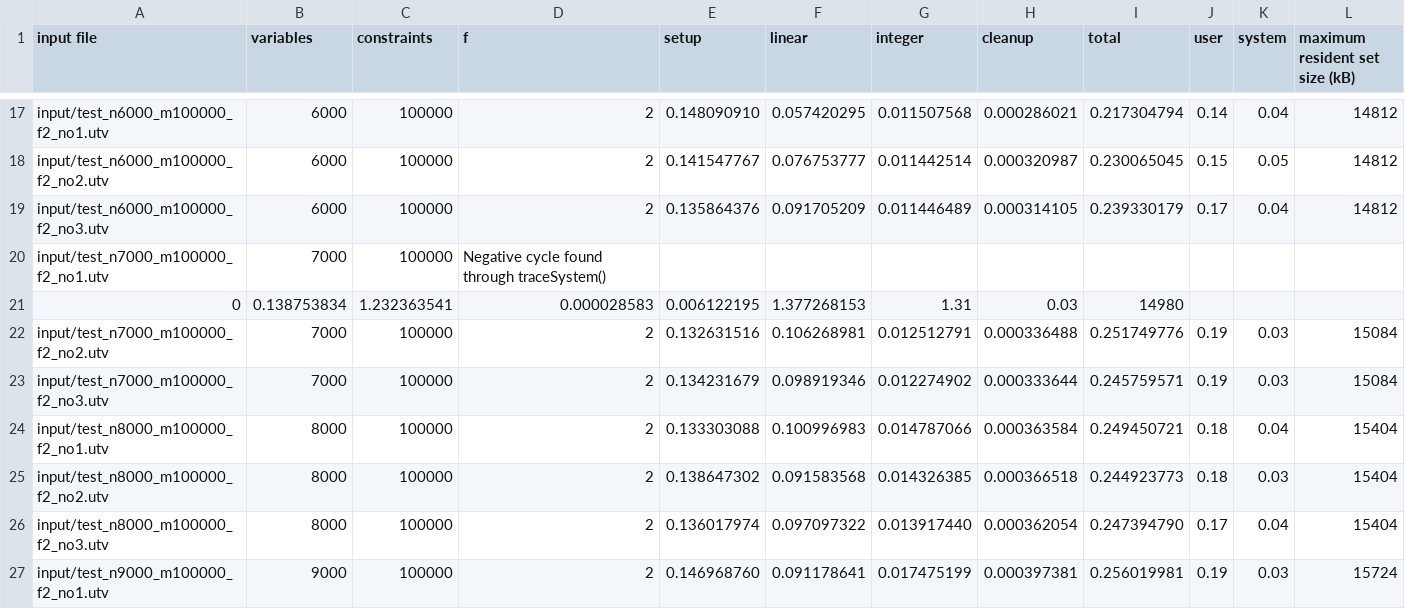
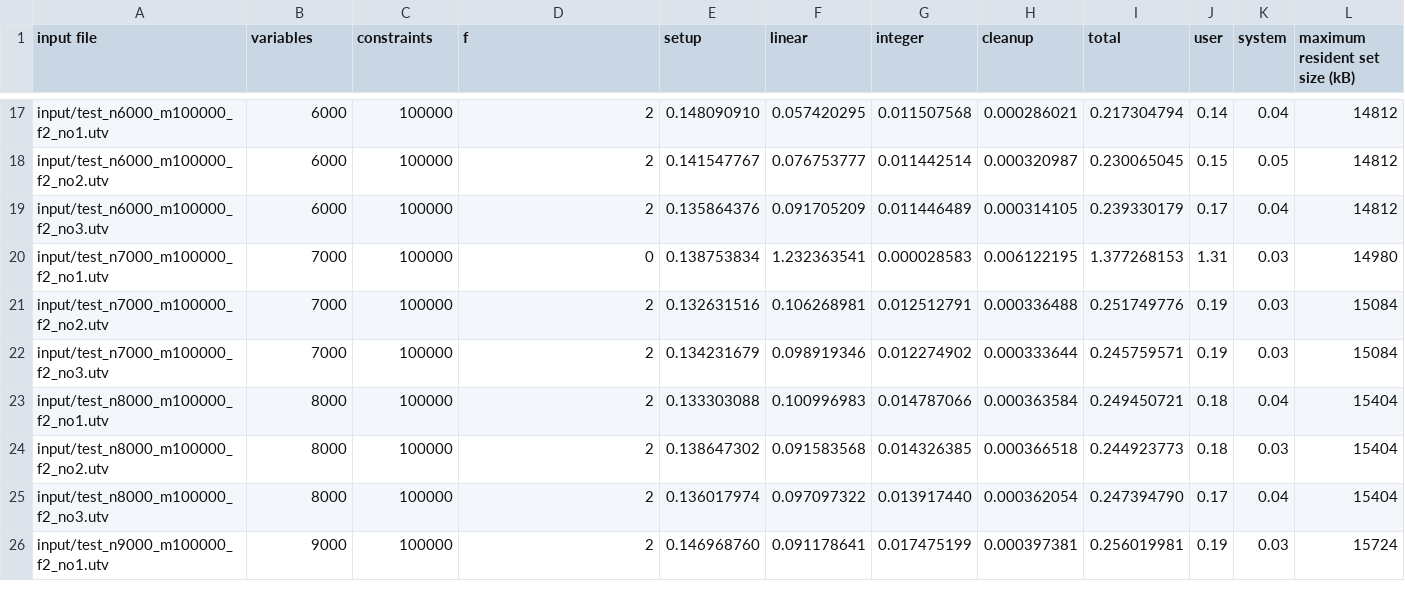
Before and after one commit to zsanter/utvpi, a CSV file: empirical/2016-07-27_subWojIntFIFOtraceICC_Stuckey_variables_f2.csv, drawn as a sheet; only a part is shown, gaps mark what is left out.

```diff
--- a/empirical/2016-07-27_subWojIntFIFOtraceICC_Stuckey_variables_f2.csv
+++ b/empirical/2016-07-27_subWojIntFIFOtraceICC_Stuckey_variables_f2.csv
@@ -19,4 +19,3 @@ input/test_n6000_m100000_f2_no2.utv,6000,100000,2,0.141547767,0.076753777,0.0114
 input/test_n6000_m100000_f2_no3.utv,6000,100000,2,0.135864376,0.091705209,0.011446489,0.000314105,0.239330179,0.17,0.04,14812
-input/test_n7000_m100000_f2_no1.utv,7000,100000,Negative cycle found through traceSystem()
-0,0.138753834,1.232363541,0.000028583,0.006122195,1.377268153,1.31,0.03,14980
+input/test_n7000_m100000_f2_no1.utv,7000,100000,0,0.138753834,1.232363541,0.000028583,0.006122195,1.377268153,1.31,0.03,14980
 input/test_n7000_m100000_f2_no2.utv,7000,100000,2,0.132631516,0.106268981,0.012512791,0.000336488,0.251749776,0.19,0.03,15084
```
Also changed, not shown: empirical/2016-07-27_subWojIntFIFOtraceICC_Stuckey_constraints_f0.csv, empirical/2016-07-27_subWojIntFIFOtraceICC_Stuckey_variables_f0.csv, 1 other file.
